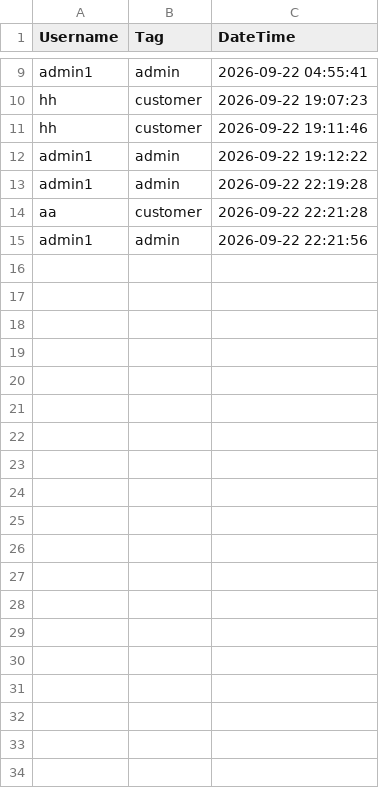
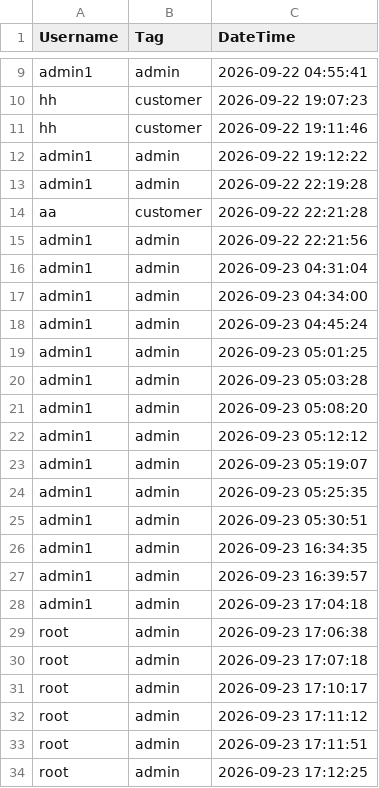
Before and after one commit to mongkulim-a07y/NGEP-CPP-Project, a CSV file: CsvFile/loginHistory.csv, drawn as a sheet; only a part is shown, gaps mark what is left out; the diff covers the shown part only; the diff names each change by its address in the sheet, - before the commit and + after, or states it on an @@ line.

Commit message:
update list

```diff
--- a/CsvFile/loginHistory.csv
+++ b/CsvFile/loginHistory.csv
+row 16: admin1 | admin | 2026-09-23 04:31:04
+row 17: admin1 | admin | 2026-09-23 04:34:00
+row 18: admin1 | admin | 2026-09-23 04:45:24
+row 19: admin1 | admin | 2026-09-23 05:01:25
+row 20: admin1 | admin | 2026-09-23 05:03:28
+row 21: admin1 | admin | 2026-09-23 05:08:20
+row 22: admin1 | admin | 2026-09-23 05:12:12
+row 23: admin1 | admin | 2026-09-23 05:19:07
+row 24: admin1 | admin | 2026-09-23 05:25:35
+row 25: admin1 | admin | 2026-09-23 05:30:51
+row 26: admin1 | admin | 2026-09-23 16:34:35
+row 27: admin1 | admin | 2026-09-23 16:39:57
+row 28: admin1 | admin | 2026-09-23 17:04:18
+row 29: root | admin | 2026-09-23 17:06:38
+row 30: root | admin | 2026-09-23 17:07:18
+row 31: root | admin | 2026-09-23 17:10:17
+row 32: root | admin | 2026-09-23 17:11:12
+row 33: root | admin | 2026-09-23 17:11:51
+row 34: root | admin | 2026-09-23 17:12:25
```
Also changed, not shown: 30 added rows elsewhere in this file, CsvFile/orderList.csv, 3 other files.
